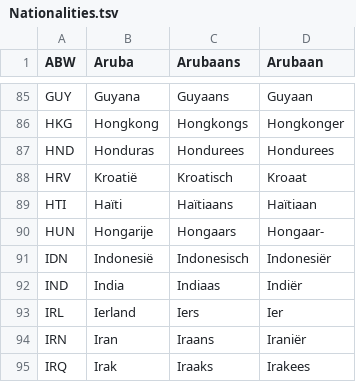
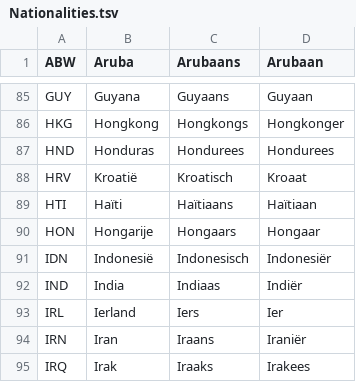
Before and after one commit to sambeard/PASS, a TSV file: Databases/Nationalities.tsv, drawn as a sheet; only a part is shown, gaps mark what is left out.

```diff
--- a/Databases/Nationalities.tsv
+++ b/Databases/Nationalities.tsv
@@ -89,3 +89,3 @@ HRV	Kroatië	Kroatisch	Kroaat
 HTI	Haïti	Haïtiaans	Haïtiaan
-HUN	Hongarije	Hongaars	Hongaar-
+HON	Hongarije	Hongaars	Hongaar
 IDN	Indonesië	Indonesisch	Indonesiër
```
Also changed, not shown: 8 other files.
